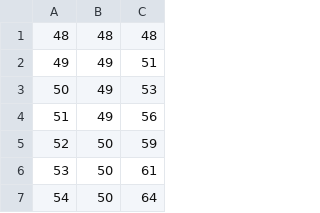
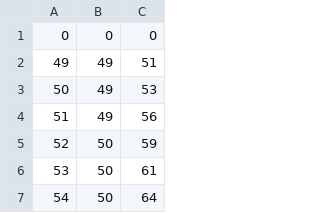
Before and after one commit to jmears63/batogram, a CSV file: src/batogram/colour_maps/CET-L20.csv, drawn as a sheet; only a part is shown.

```diff
--- a/src/batogram/colour_maps/CET-L20.csv
+++ b/src/batogram/colour_maps/CET-L20.csv
@@ -1,2 +1,2 @@
-48,48,48
+0,0,0
 49,49,51
```
Also changed, not shown: src/batogram/colour_maps/CET-L16.csv, 1 other file.
